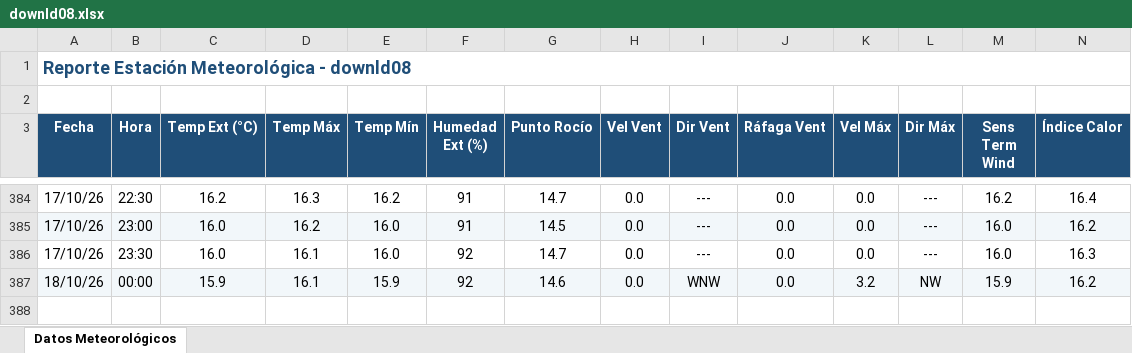
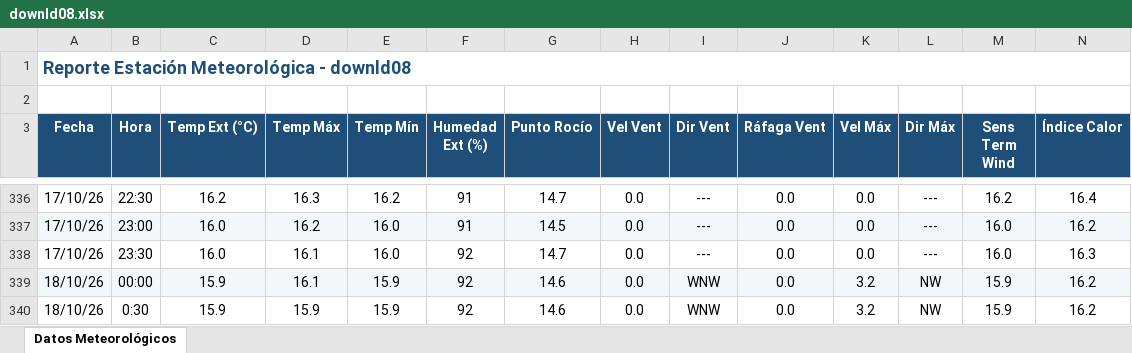
Before and after one commit to intasalta/ema_yuto, an Excel workbook: downld08.xlsx, sheet Datos Meteorológicos, drawn as a sheet; only a part is shown, gaps mark what is left out; values as stored, in another font and other column widths than the file's, no borders; rows hold the shown columns only; the diff covers the shown part only; the diff names each change by its address in the sheet, - before the commit and + after, or states it on an @@ line.

```diff
--- a/downld08.xlsx (sheet Datos Meteorológicos)
+++ b/downld08.xlsx (sheet Datos Meteorológicos)
+row 340: 18/10/26 | 0:30 | 15.9 | 15.9 | 15.9 | 92 | 14.6 | 0.0 | WNW | 0.0 | 3.2 | NW | 15.9 | 16.2
```
Also changed, not shown: 48 removed rows elsewhere in this sheet, downld02.xlsx, 2 other files.
